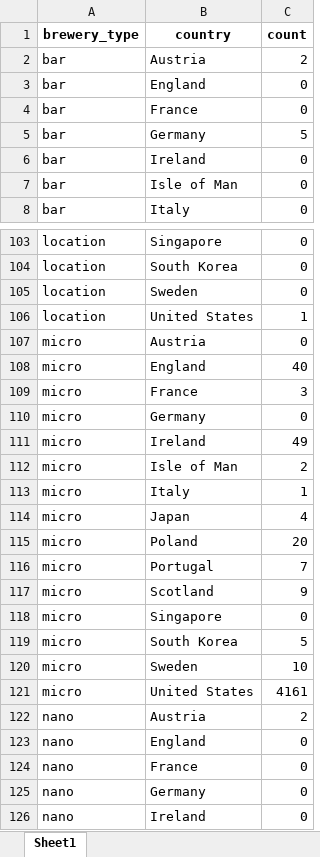
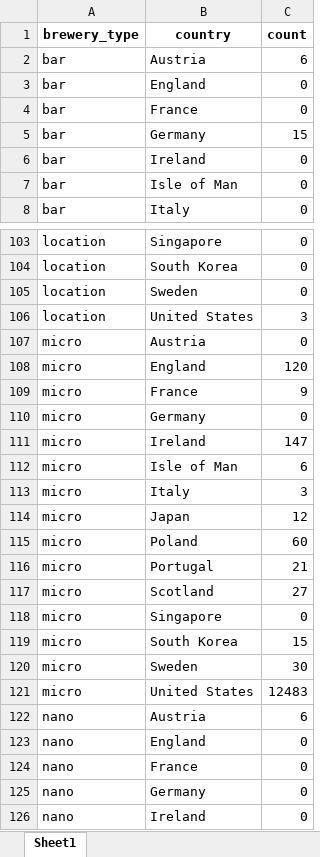
Before and after one commit to jorgel-mendes/Case_Bees, an Excel workbook: data/gold/breweries_agg.xlsx, sheet Sheet1, drawn as a sheet; only a part is shown, gaps mark what is left out; values as stored, in another font and other column widths than the file's, no borders; the diff covers the shown part only; the diff names each change by its address in the sheet, - before the commit and + after, or states it on an @@ line.

```diff
--- a/data/gold/breweries_agg.xlsx (sheet Sheet1)
+++ b/data/gold/breweries_agg.xlsx (sheet Sheet1)
-C2 (count): 2
+C2 (count): 6
-C5 (count): 5
+C5 (count): 15
-C106 (count): 1
+C106 (count): 3
-C108 (count): 40
+C108 (count): 120
-C109 (count): 3
+C109 (count): 9
-C111 (count): 49
+C111 (count): 147
-C112 (count): 2
+C112 (count): 6
-C113 (count): 1
+C113 (count): 3
-C114 (count): 4
+C114 (count): 12
-C115 (count): 20
+C115 (count): 60
-C116 (count): 7
+C116 (count): 21
-C117 (count): 9
+C117 (count): 27
-C119 (count): 5
+C119 (count): 15
-C120 (count): 10
+C120 (count): 30
-C121 (count): 4161
+C121 (count): 12483
-C122 (count): 2
+C122 (count): 6
```
Also changed, not shown: 32 edited cells elsewhere in this sheet, 34 other files.
